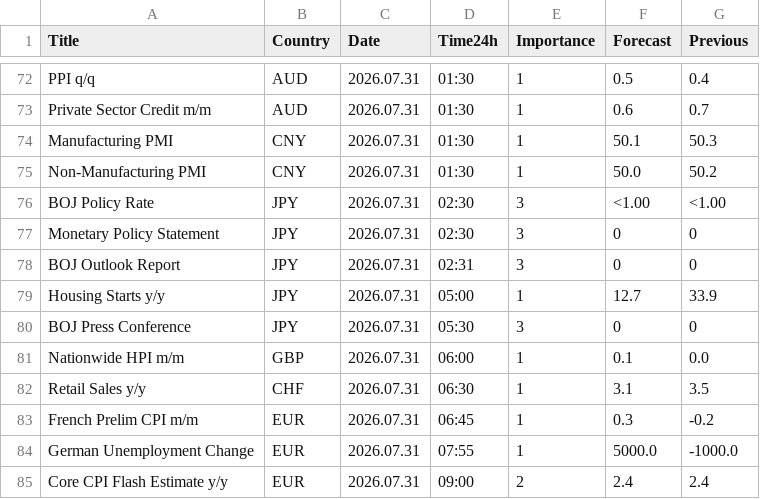
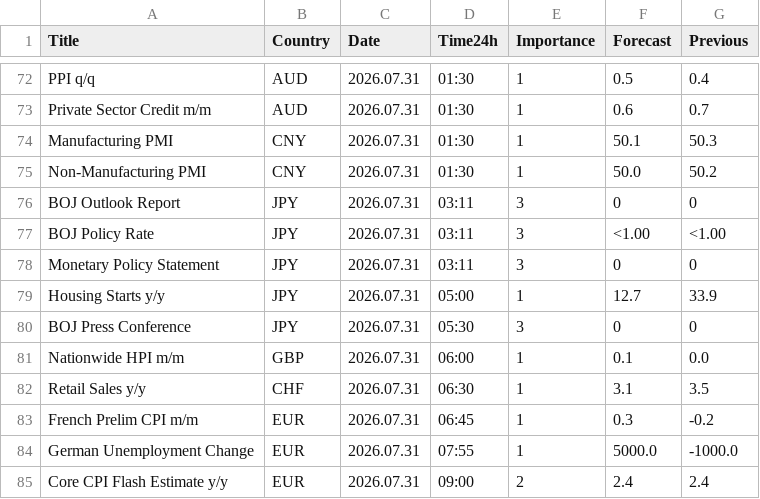
Before and after one commit to CryptoGamerDev/forex-calendar-data, a CSV file: forex_data_simple.csv, drawn as a sheet; only a part is shown, gaps mark what is left out.

```diff
--- a/forex_data_simple.csv
+++ b/forex_data_simple.csv
@@ -75,5 +75,5 @@ Manufacturing PMI,CNY,2026.07.31,01:30,1,50.1,50.3
 Non-Manufacturing PMI,CNY,2026.07.31,01:30,1,50.0,50.2
-BOJ Policy Rate,JPY,2026.07.31,02:30,3,<1.00,<1.00
-Monetary Policy Statement,JPY,2026.07.31,02:30,3,0,0
-BOJ Outlook Report,JPY,2026.07.31,02:31,3,0,0
+BOJ Outlook Report,JPY,2026.07.31,03:11,3,0,0
+BOJ Policy Rate,JPY,2026.07.31,03:11,3,<1.00,<1.00
+Monetary Policy Statement,JPY,2026.07.31,03:11,3,0,0
 Housing Starts y/y,JPY,2026.07.31,05:00,1,12.7,33.9
```
Also changed, not shown: forex_data_raw.csv.
